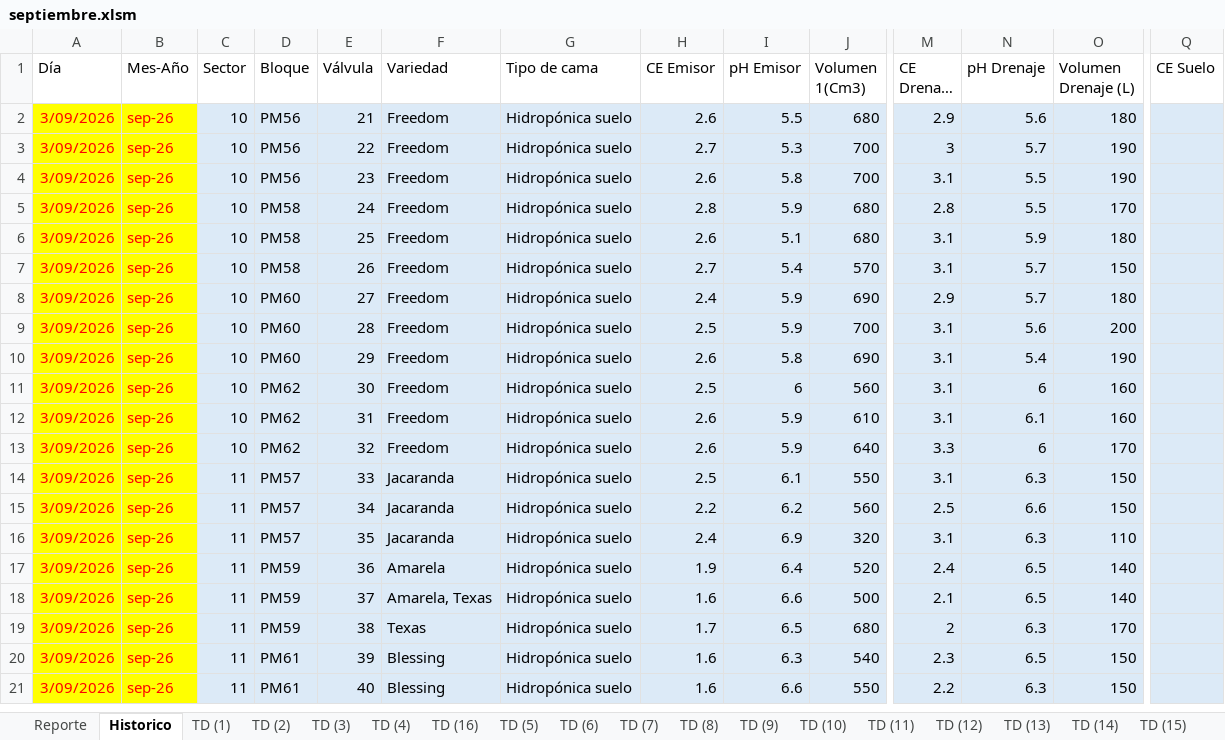
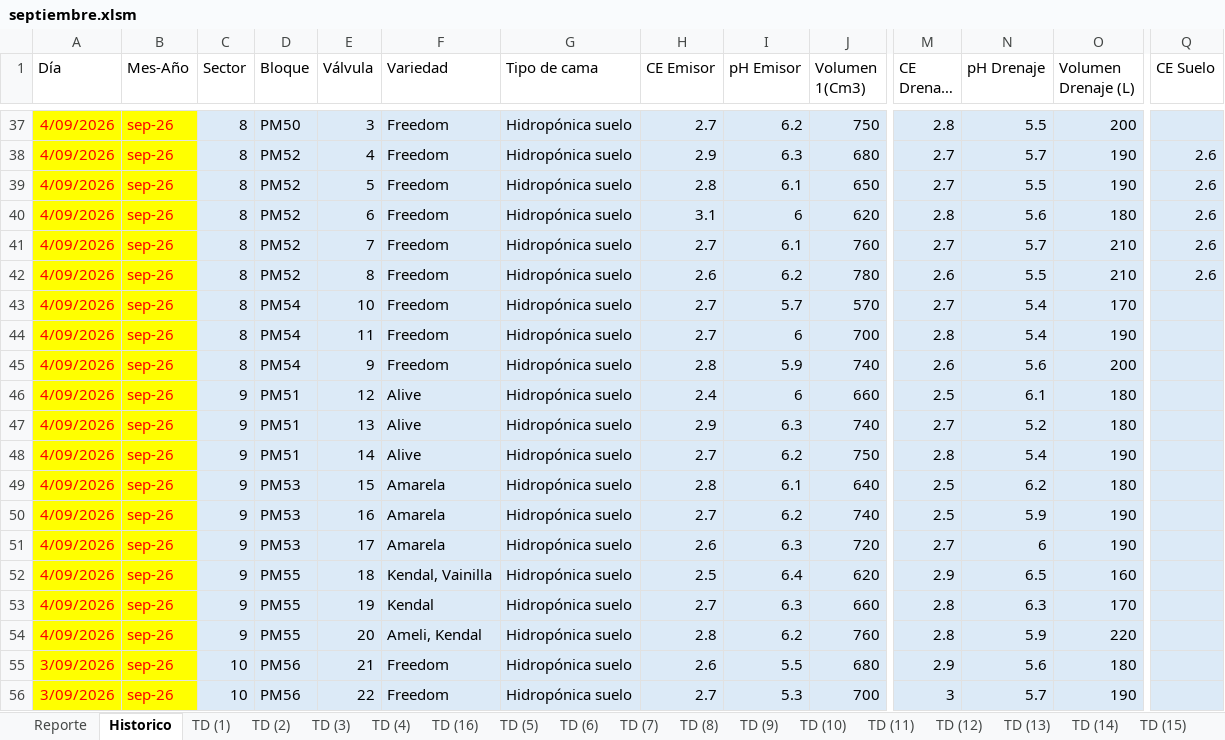
Before and after one commit to floreseltandilpm-creator/Primavera-Rosa, an Excel workbook: septiembre.xlsm, sheet Historico, drawn as a sheet; only a part is shown, gaps mark what is left out; the shorter side is filled out with more unchanged rows; long unchanged cells end in …; values as stored, in another font and other column widths than the file's, no borders; table styles not drawn; rows hold the shown columns only; the diff covers the shown part only; the diff names each change by its address in the sheet, - before the commit and + after, or states it on an @@ line.

Commit message:
Update septiembre.xlsm

```diff
--- a/septiembre.xlsm (sheet Historico)
+++ b/septiembre.xlsm (sheet Historico)
+row 37: 4/09/2026 | sep-26 | 8 | PM50 | 3 | Freedom | Hidropónica suelo | 2.7 | 6.2 | 750 | 2.8 | 5.5 | 200
+row 38: 4/09/2026 | sep-26 | 8 | PM52 | 4 | Freedom | Hidropónica suelo | 2.9 | 6.3 | 680 | 2.7 | 5.7 | 190 | 2.6
+row 39: 4/09/2026 | sep-26 | 8 | PM52 | 5 | Freedom | Hidropónica suelo | 2.8 | 6.1 | 650 | 2.7 | 5.5 | 190 | 2.6
+row 40: 4/09/2026 | sep-26 | 8 | PM52 | 6 | Freedom | Hidropónica suelo | 3.1 | 6 | 620 | 2.8 | 5.6 | 180 | 2.6
+row 41: 4/09/2026 | sep-26 | 8 | PM52 | 7 | Freedom | Hidropónica suelo | 2.7 | 6.1 | 760 | 2.7 | 5.7 | 210 | 2.6
+row 42: 4/09/2026 | sep-26 | 8 | PM52 | 8 | Freedom | Hidropónica suelo | 2.6 | 6.2 | 780 | 2.6 | 5.5 | 210 | 2.6
+row 43: 4/09/2026 | sep-26 | 8 | PM54 | 10 | Freedom | Hidropónica suelo | 2.7 | 5.7 | 570 | 2.7 | 5.4 | 170
+row 44: 4/09/2026 | sep-26 | 8 | PM54 | 11 | Freedom | Hidropónica suelo | 2.7 | 6 | 700 | 2.8 | 5.4 | 190
+row 45: 4/09/2026 | sep-26 | 8 | PM54 | 9 | Freedom | Hidropónica suelo | 2.8 | 5.9 | 740 | 2.6 | 5.6 | 200
+row 46: 4/09/2026 | sep-26 | 9 | PM51 | 12 | Alive | Hidropónica suelo | 2.4 | 6 | 660 | 2.5 | 6.1 | 180
+row 47: 4/09/2026 | sep-26 | 9 | PM51 | 13 | Alive | Hidropónica suelo | 2.9 | 6.3 | 740 | 2.7 | 5.2 | 180
+row 48: 4/09/2026 | sep-26 | 9 | PM51 | 14 | Alive | Hidropónica suelo | 2.7 | 6.2 | 750 | 2.8 | 5.4 | 190
+row 49: 4/09/2026 | sep-26 | 9 | PM53 | 15 | Amarela | Hidropónica suelo | 2.8 | 6.1 | 640 | 2.5 | 6.2 | 180
+row 50: 4/09/2026 | sep-26 | 9 | PM53 | 16 | Amarela | Hidropónica suelo | 2.7 | 6.2 | 740 | 2.5 | 5.9 | 190
+row 51: 4/09/2026 | sep-26 | 9 | PM53 | 17 | Amarela | Hidropónica suelo | 2.6 | 6.3 | 720 | 2.7 | 6 | 190
+row 52: 4/09/2026 | sep-26 | 9 | PM55 | 18 | Kendal, Vainilla | Hidropónica suelo | 2.5 | 6.4 | 620 | 2.9 | 6.5 | 160
+row 53: 4/09/2026 | sep-26 | 9 | PM55 | 19 | Kendal | Hidropónica suelo | 2.7 | 6.3 | 660 | 2.8 | 6.3 | 170
+row 54: 4/09/2026 | sep-26 | 9 | PM55 | 20 | Ameli, Kendal | Hidropónica suelo | 2.8 | 6.2 | 760 | 2.8 | 5.9 | 220
```
Also changed, not shown: 35 added rows elsewhere in this sheet, sheet Reporte.
